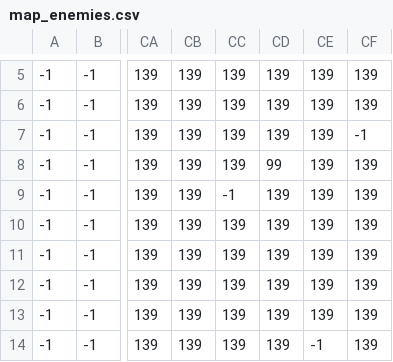
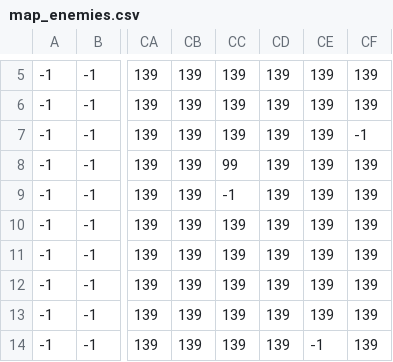
Before and after one commit to melo1901/legendsofadventure, a CSV file: level/level_data/map_enemies.csv, drawn as a sheet; only a part is shown, gaps mark what is left out; the diff names each change by its address in the sheet, - before the commit and + after, or states it on an @@ line.

```diff
--- a/level/level_data/map_enemies.csv
+++ b/level/level_data/map_enemies.csv
-CC8: 139
+CC8: 99
-CD8: 99
+CD8: 139
```
Also changed, not shown: 31 other files.
